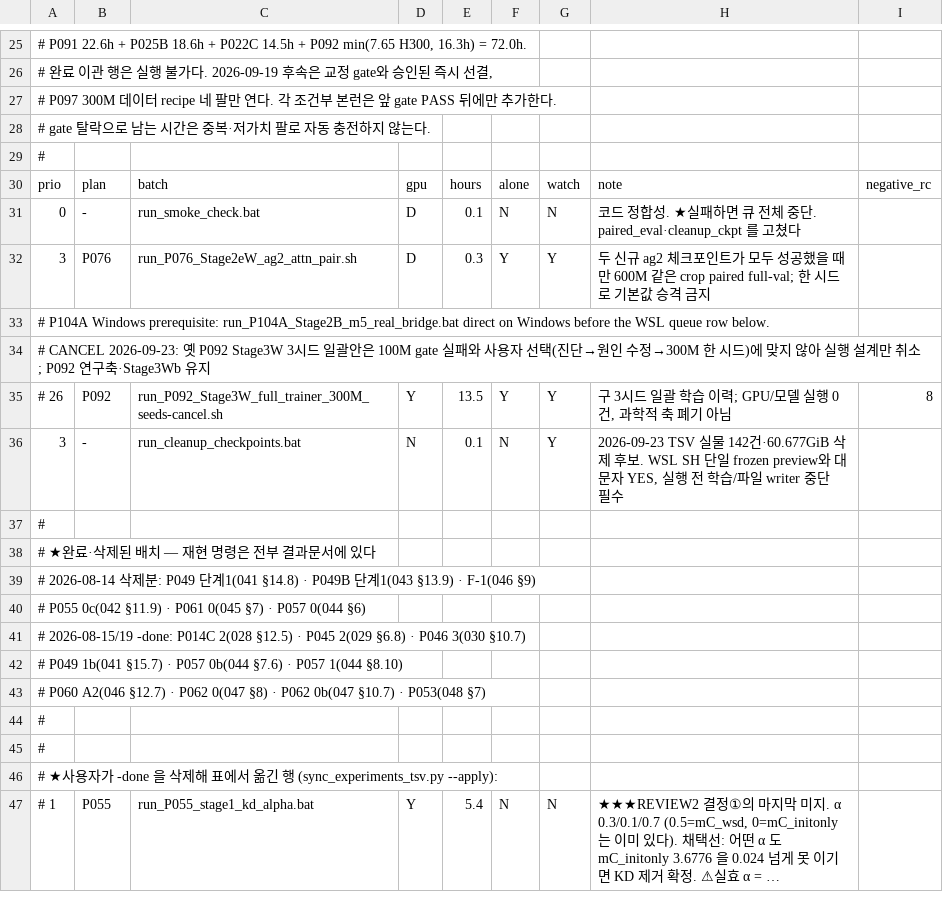
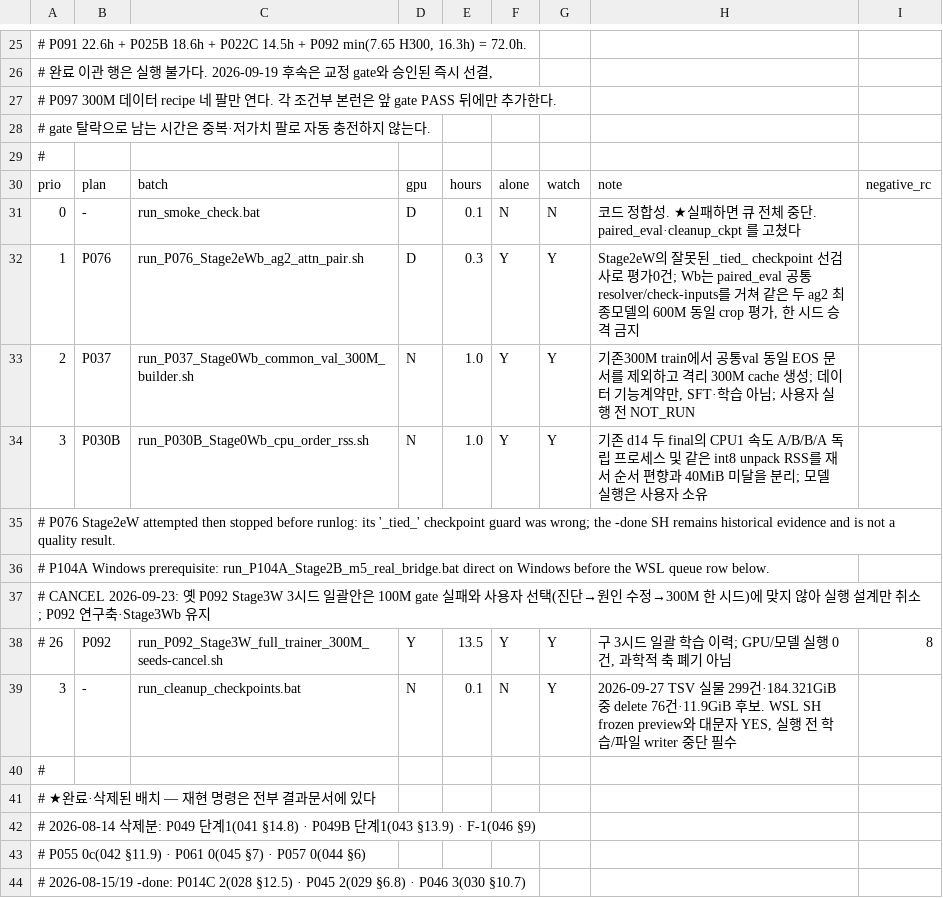
Before and after one commit to myplmy/TinyLM, a TSV file: experiments.tsv, drawn as a sheet; only a part is shown, gaps mark what is left out; the shorter side is filled out with more unchanged rows; long unchanged cells end in ….

```diff
--- a/experiments.tsv
+++ b/experiments.tsv
@@ -31,3 +31,6 @@ prio	plan	batch	gpu	hours	alone	watch	note	negative_rc
 0	-	run_smoke_check.bat	D	0.1	N	N	코드 정합성. ★실패하면 큐 전체 중단. paired_eval·cleanup_ckpt 를 고쳤다
-3	P076	run_P076_Stage2eW_ag2_attn_pair.sh	D	0.3	Y	Y	두 신규 ag2 체크포인트가 모두 성공했을 때만 600M 같은 crop paired full-val; 한 시드로 기본값 승격 금지
+1	P076	run_P076_Stage2eWb_ag2_attn_pair.sh	D	0.3	Y	Y	Stage2eW의 잘못된 _tied_ checkpoint 선검사로 평가0건; Wb는 paired_eval 공통 resolver/check-inputs를 거쳐 같은 두 ag2 최종모델의 600M 동일 crop 평가, 한 시드 승격 금지
+2	P037	run_P037_Stage0Wb_common_val_300M_builder.sh	N	1.0	Y	Y	기존300M train에서 공통val 동일 EOS 문서를 제외하고 격리 300M cache 생성; 데이터 기능계약만, SFT·학습 아님; 사용자 실행 전 NOT_RUN
+3	P030B	run_P030B_Stage0Wb_cpu_order_rss.sh	N	1.0	Y	Y	기존 d14 두 final의 CPU1 속도 A/B/B/A 독립 프로세스 및 같은 int8 unpack RSS를 재서 순서 편향과 40MiB 미달을 분리; 모델 실행은 사용자 소유
+# P076 Stage2eW attempted then stopped before runlog: its '_tied_' checkpoint guard was wrong; the -done SH remains historical evidence and is not a quality result.
 # P104A Windows prerequisite: run_P104A_Stage2B_m5_real_bridge.bat direct on Windows before the WSL queue row below.
@@ -35,3 +38,3 @@ prio	plan	batch	gpu	hours	alone	watch	note	negative_rc
 # 26	P092	run_P092_Stage3W_full_trainer_300M_seeds-cancel.sh	Y	13.5	Y	Y	구 3시드 일괄 학습 이력; GPU/모델 실행 0건, 과학적 축 폐기 아님	8
-3	-	run_cleanup_checkpoints.bat	N	0.1	N	Y	2026-09-23 TSV 실물 142건·60.677GiB 삭제 후보. WSL SH 단일 frozen preview와 대문자 YES, 실행 전 학습/파일 writer 중단 필수
+3	-	run_cleanup_checkpoints.bat	N	0.1	N	Y	2026-09-27 TSV 실물 299건·184.321GiB 중 delete 76건·11.9GiB 후보. WSL SH frozen preview와 대문자 YES, 실행 전 학습/파일 writer 중단 필수
 #
```
Also changed, not shown: checkpoints.tsv, scripts/flag_whitelist.tsv, 21 other files.
